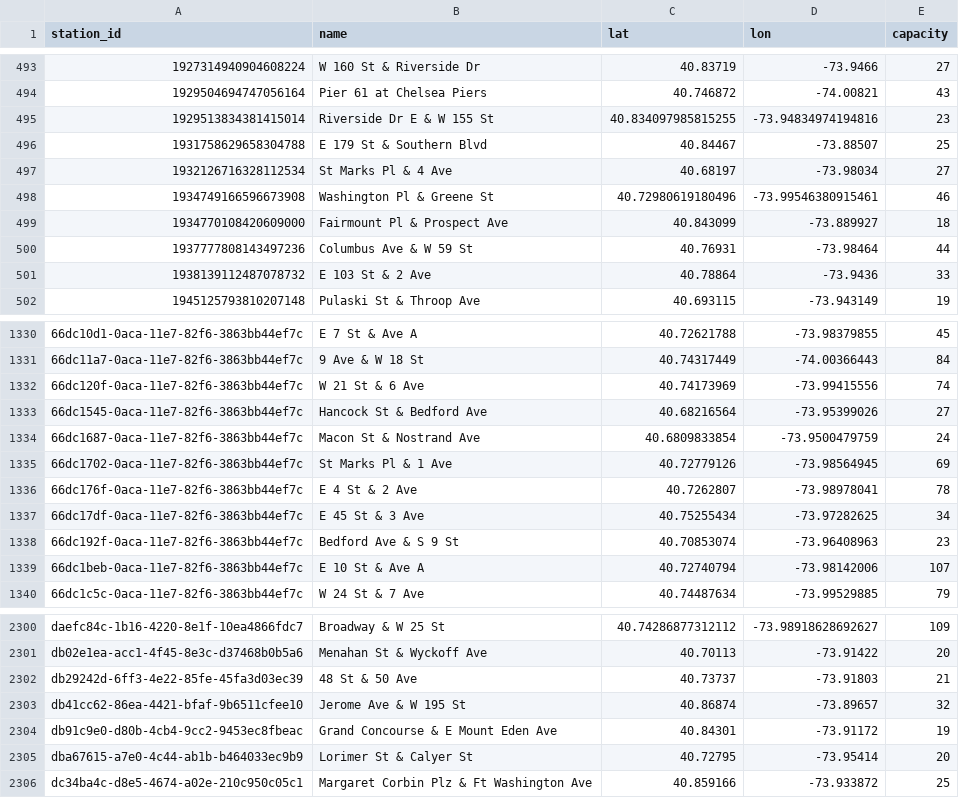
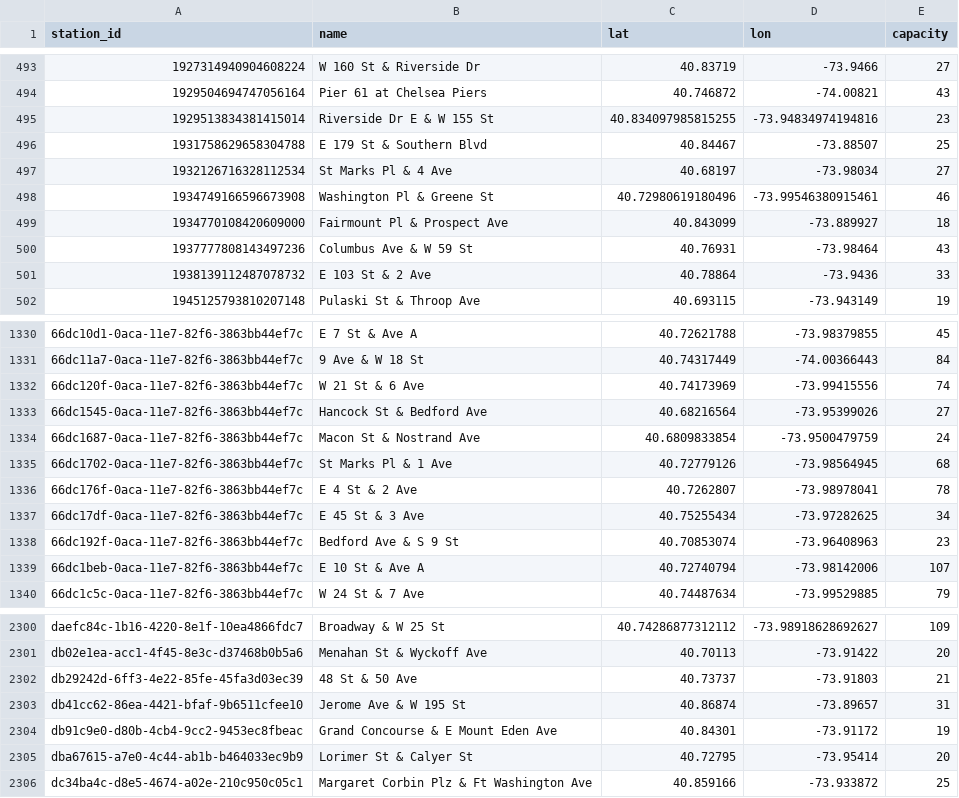
Before and after one commit to crowdsource-sh/crowdsource-datasets, a CSV file: bikeshare/citibike/stations.csv, drawn as a sheet; only a part is shown, gaps mark what is left out.

Commit message:
chore: refresh datasets (2026-07-06)

```diff
--- a/bikeshare/citibike/stations.csv
+++ b/bikeshare/citibike/stations.csv
@@ -499,3 +499,3 @@ station_id,name,lat,lon,capacity
 1934770108420609000,Fairmount Pl & Prospect Ave,40.843099,-73.889927,18
-1937777808143497236,Columbus Ave & W 59 St,40.76931,-73.98464,44
+1937777808143497236,Columbus Ave & W 59 St,40.76931,-73.98464,43
 1938139112487078732,E 103 St & 2 Ave,40.78864,-73.9436,33
@@ -1334,3 +1334,3 @@ station_id,name,lat,lon,capacity
 66dc1687-0aca-11e7-82f6-3863bb44ef7c,Macon St & Nostrand Ave,40.6809833854,-73.9500479759,24
-66dc1702-0aca-11e7-82f6-3863bb44ef7c,St Marks Pl & 1 Ave,40.72779126,-73.98564945,69
+66dc1702-0aca-11e7-82f6-3863bb44ef7c,St Marks Pl & 1 Ave,40.72779126,-73.98564945,68
 66dc176f-0aca-11e7-82f6-3863bb44ef7c,E 4 St & 2 Ave,40.7262807,-73.98978041,78
@@ -2302,3 +2302,3 @@ db02e1ea-acc1-4f45-8e3c-d37468b0b5a6,Menahan St & Wyckoff Ave,40.70113,-73.91422
 db29242d-6ff3-4e22-85fe-45fa3d03ec39,48 St & 50 Ave,40.73737,-73.91803,21
-db41cc62-86ea-4421-bfaf-9b6511cfee10,Jerome Ave & W 195 St,40.86874,-73.89657,32
+db41cc62-86ea-4421-bfaf-9b6511cfee10,Jerome Ave & W 195 St,40.86874,-73.89657,31
 db91c9e0-d80b-4cb4-9cc2-9453ec8fbeac,Grand Concourse & E Mount Eden Ave,40.84301,-73.91172,19
```
